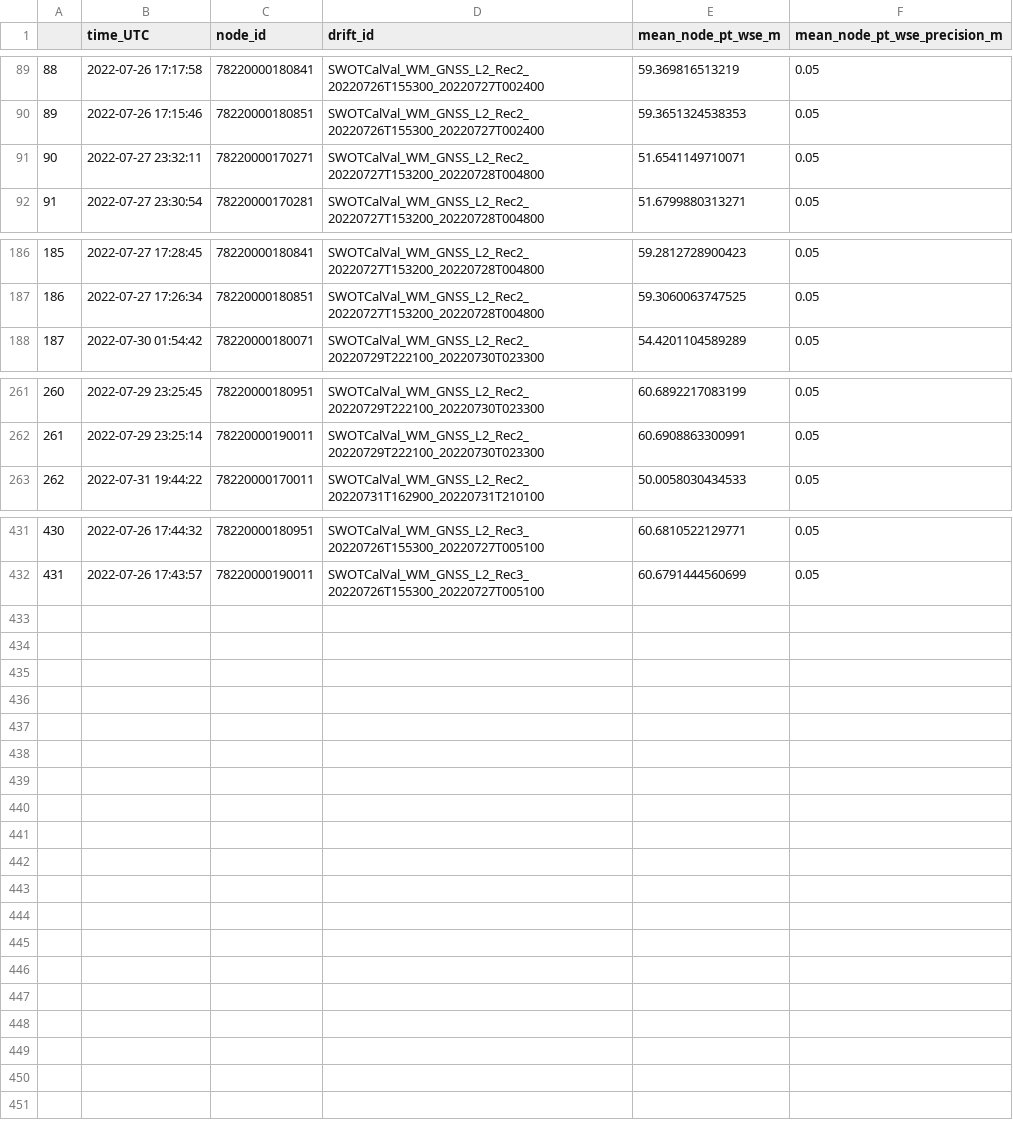
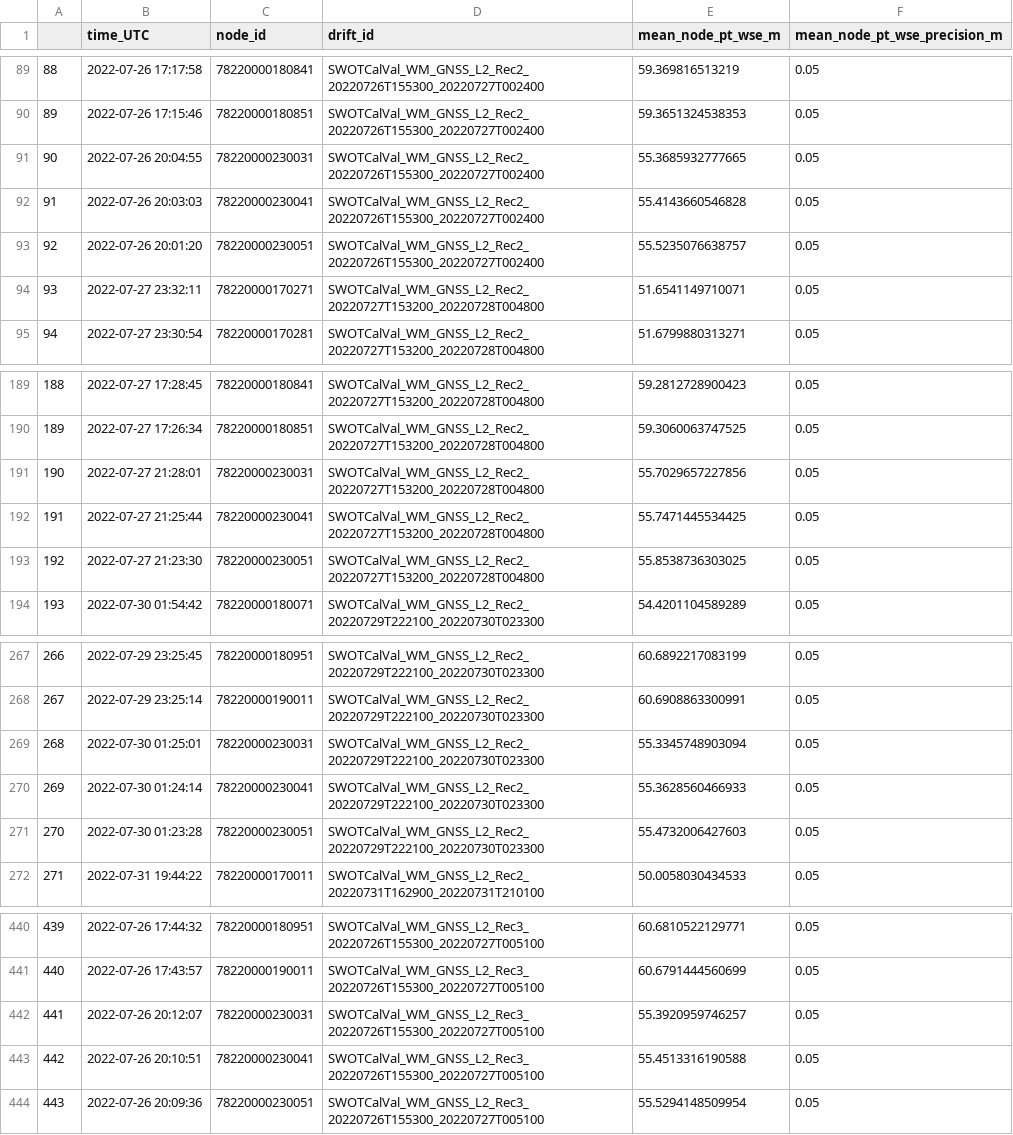
Before and after one commit to cjgleason/calval_toolbox, a CSV file: Willamette/SWORD products/node/Willamette_drift_node_wses.csv, drawn as a sheet; only a part is shown, gaps mark what is left out; addresses are those after the commit; the diff names each change by its address in the sheet, - before the commit and + after, or states it on an @@ line.

Commit message:
Include polygons at node level
update the drift code to ingest the polygon that comes out of the aerial toolbox if it is available. This is passed as a user argument, so the toolbox operator decides if they want to pass a path to a folder containing a relevant shapefile. This will then find all nodes present there and apply them while leaving the rest as bboxes

```diff
--- a/Willamette/SWORD products/node/Willamette_drift_node_wses.csv
+++ b/Willamette/SWORD products/node/Willamette_drift_node_wses.csv
+row 91: 90 | 2022-07-26 20:04:55 | 78220000230031 | SWOTCalVal_WM_GNSS_L2_Rec2_20220726T155300_20220727T002400 | 55.3685932777665 | 0.05
+row 92: 91 | 2022-07-26 20:03:03 | 78220000230041 | SWOTCalVal_WM_GNSS_L2_Rec2_20220726T155300_20220727T002400 | 55.4143660546828 | 0.05
+row 93: 92 | 2022-07-26 20:01:20 | 78220000230051 | SWOTCalVal_WM_GNSS_L2_Rec2_20220726T155300_20220727T002400 | 55.5235076638757 | 0.05
@@ column A renumbered between rows 94 and 441 @@
+row 191: 190 | 2022-07-27 21:28:01 | 78220000230031 | SWOTCalVal_WM_GNSS_L2_Rec2_20220727T153200_20220728T004800 | 55.7029657227856 | 0.05
+row 192: 191 | 2022-07-27 21:25:44 | 78220000230041 | SWOTCalVal_WM_GNSS_L2_Rec2_20220727T153200_20220728T004800 | 55.7471445534425 | 0.05
+row 193: 192 | 2022-07-27 21:23:30 | 78220000230051 | SWOTCalVal_WM_GNSS_L2_Rec2_20220727T153200_20220728T004800 | 55.8538736303025 | 0.05
+row 269: 268 | 2022-07-30 01:25:01 | 78220000230031 | SWOTCalVal_WM_GNSS_L2_Rec2_20220729T222100_20220730T023300 | 55.3345748903094 | 0.05
+row 270: 269 | 2022-07-30 01:24:14 | 78220000230041 | SWOTCalVal_WM_GNSS_L2_Rec2_20220729T222100_20220730T023300 | 55.3628560466933 | 0.05
+row 271: 270 | 2022-07-30 01:23:28 | 78220000230051 | SWOTCalVal_WM_GNSS_L2_Rec2_20220729T222100_20220730T023300 | 55.4732006427603 | 0.05
+row 442: 441 | 2022-07-26 20:12:07 | 78220000230031 | SWOTCalVal_WM_GNSS_L2_Rec3_20220726T155300_20220727T005100 | 55.3920959746257 | 0.05
+row 443: 442 | 2022-07-26 20:10:51 | 78220000230041 | SWOTCalVal_WM_GNSS_L2_Rec3_20220726T155300_20220727T005100 | 55.4513316190588 | 0.05
+row 444: 443 | 2022-07-26 20:09:36 | 78220000230051 | SWOTCalVal_WM_GNSS_L2_Rec3_20220726T155300_20220727T005100 | 55.5294148509954 | 0.05
```
Also changed, not shown: 3 other files.
